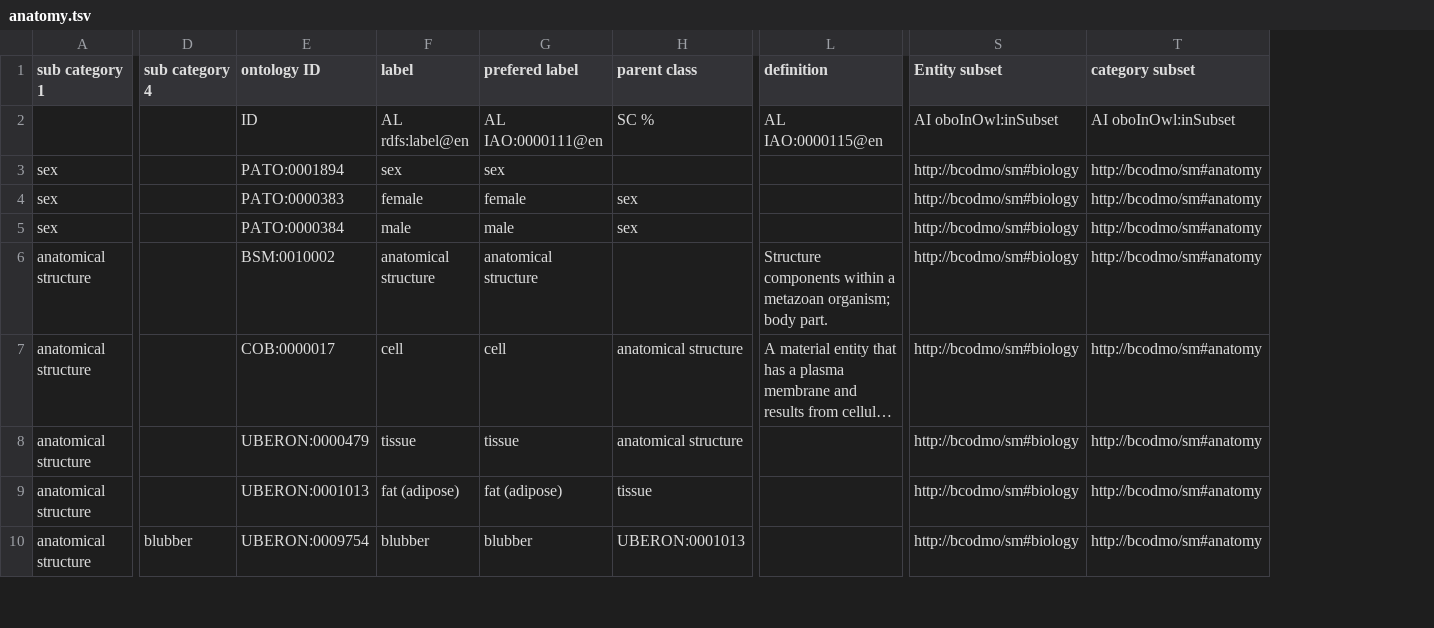
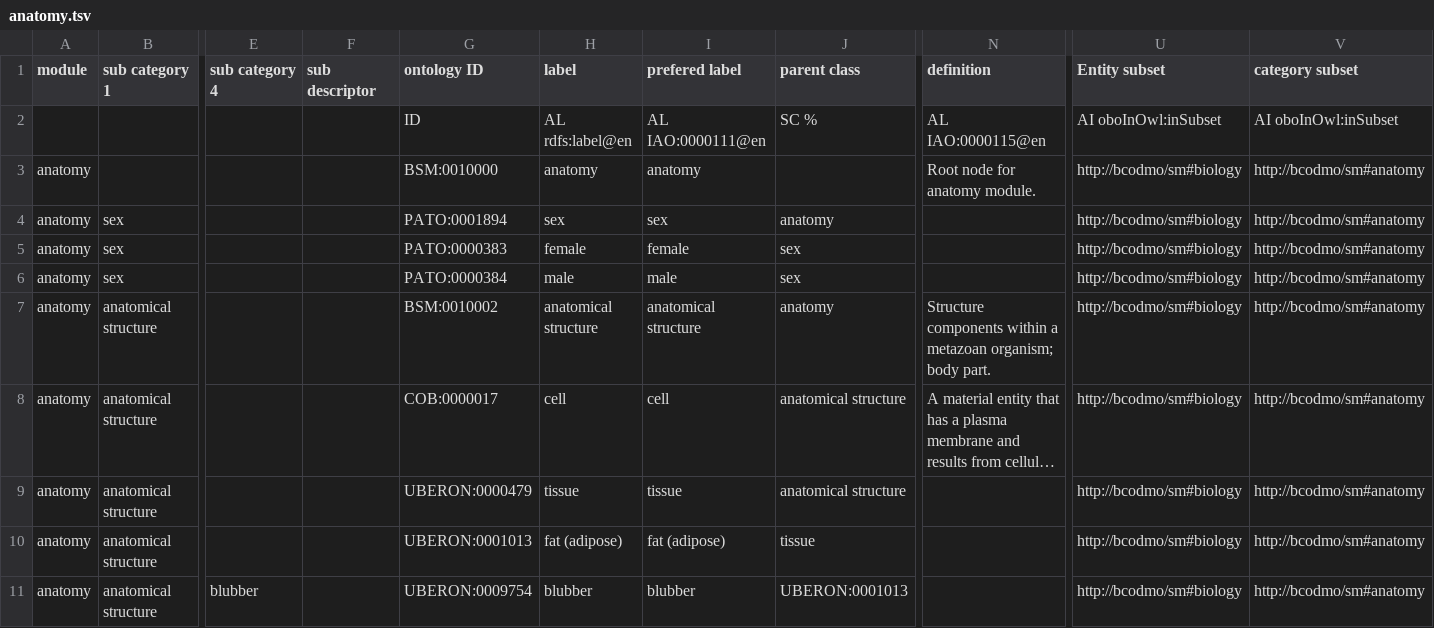
Before and after one commit to BCODMO/bcodmont, a TSV file: src/ontology/BCODMO_SM/biology/robot_templates/anatomy.tsv, drawn as a sheet; only a part is shown, gaps mark what is left out; long unchanged cells end in …; addresses are those after the commit; rows hold the shown columns only; the diff names each change by its address in the sheet, - before the commit and + after, or states it on an @@ line.

Commit message:
Add root node

```diff
--- a/src/ontology/BCODMO_SM/biology/robot_templates/anatomy.tsv
+++ b/src/ontology/BCODMO_SM/biology/robot_templates/anatomy.tsv
+column A (module), rows 4-11: all anatomy
+column F (sub descriptor), empty
+row 3: anatomy |  |  |  | BSM:0010000 | anatomy | anatomy |  | Root node for anatomy module. | http://bcodmo/sm#biology | http://bcodmo/sm#anatomy
-J4 (parent class): (empty)
+J4 (parent class): anatomy
-J7 (parent class): (empty)
+J7 (parent class): anatomy
```
